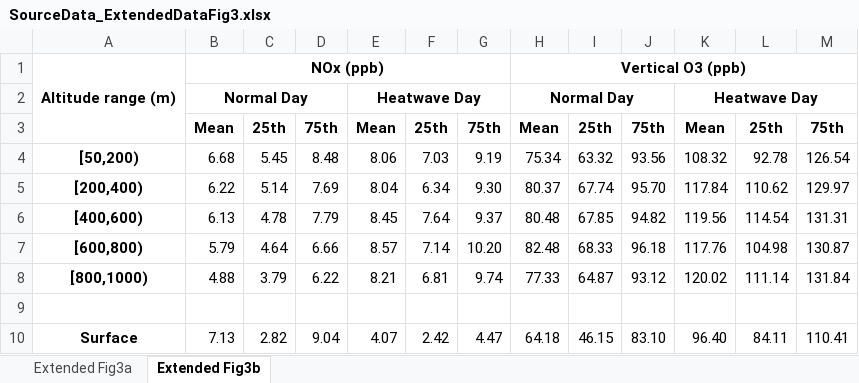
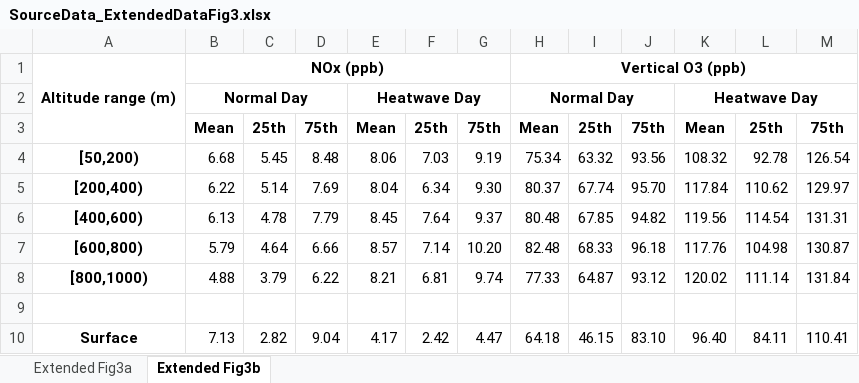
Before and after one commit to Xueyu07/compound_heat-ozone_extremes, an Excel workbook: SourceData/SourceData_ExtendedDataFig3.xlsx, sheet Extended Fig3b, drawn as a sheet; values as stored, in another font and other column widths than the file's, no borders; the diff names each change by its address in the sheet, - before the commit and + after, or states it on an @@ line.

```diff
--- a/SourceData/SourceData_ExtendedDataFig3.xlsx (sheet Extended Fig3b)
+++ b/SourceData/SourceData_ExtendedDataFig3.xlsx (sheet Extended Fig3b)
-E10: 4.07
+E10: 4.17
```
Also changed, not shown: sheet Extended Fig3a, SourceData/SourceData_Fig3.xlsx.
